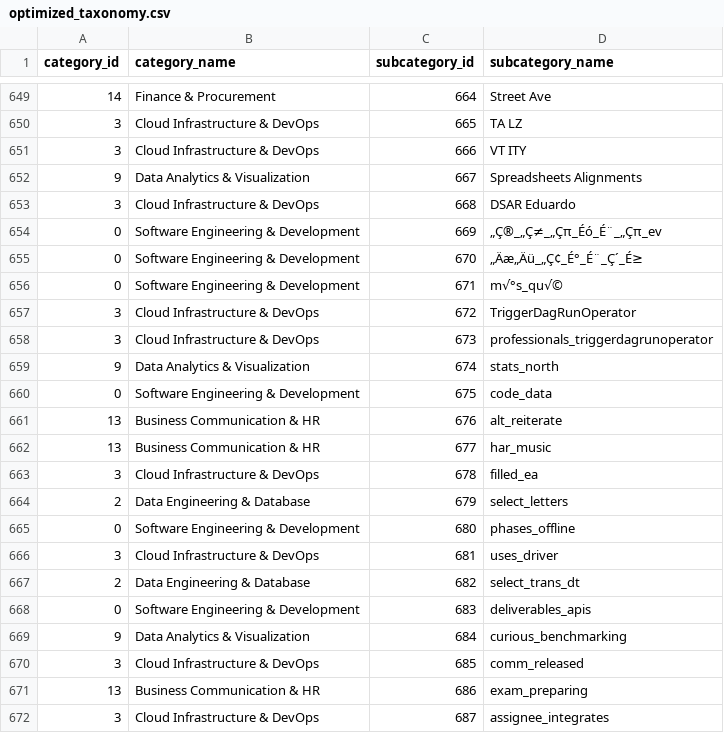
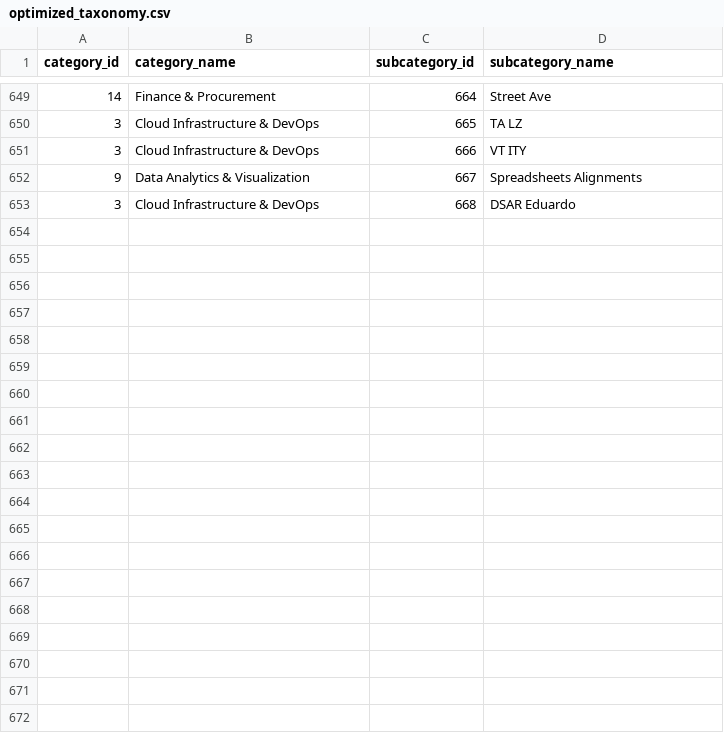
Before and after one commit to krishna-mk-0124/Prompt_Insights, a CSV file: AIObservatory/data/optimized_taxonomy.csv, drawn as a sheet; only a part is shown, gaps mark what is left out; the diff covers the shown part only; the diff names each change by its address in the sheet, - before the commit and + after, or states it on an @@ line.

```diff
--- a/AIObservatory/data/optimized_taxonomy.csv
+++ b/AIObservatory/data/optimized_taxonomy.csv
-row 654: 0 | Software Engineering & Development | 669 | „Ç®_„Ç≠_„Çπ_Éó_É¨_„Çπ_ev
-row 655: 0 | Software Engineering & Development | 670 | „Äæ„Äü_„Ç¢_É°_É¨_Ç´_É≥
-row 656: 0 | Software Engineering & Development | 671 | m√°s_qu√©
-row 657: 3 | Cloud Infrastructure & DevOps | 672 | TriggerDagRunOperator
-row 658: 3 | Cloud Infrastructure & DevOps | 673 | professionals_triggerdagrunoperator
-row 659: 9 | Data Analytics & Visualization | 674 | stats_north
-row 660: 0 | Software Engineering & Development | 675 | code_data
-row 661: 13 | Business Communication & HR | 676 | alt_reiterate
-row 662: 13 | Business Communication & HR | 677 | har_music
-row 663: 3 | Cloud Infrastructure & DevOps | 678 | filled_ea
-row 664: 2 | Data Engineering & Database | 679 | select_letters
-row 665: 0 | Software Engineering & Development | 680 | phases_offline
-row 666: 3 | Cloud Infrastructure & DevOps | 681 | uses_driver
-row 667: 2 | Data Engineering & Database | 682 | select_trans_dt
-row 668: 0 | Software Engineering & Development | 683 | deliverables_apis
-row 669: 9 | Data Analytics & Visualization | 684 | curious_benchmarking
-row 670: 3 | Cloud Infrastructure & DevOps | 685 | comm_released
-row 671: 13 | Business Communication & HR | 686 | exam_preparing
-row 672: 3 | Cloud Infrastructure & DevOps | 687 | assignee_integrates
```
Also changed, not shown: 29 removed rows elsewhere in this file, 1 other file.
